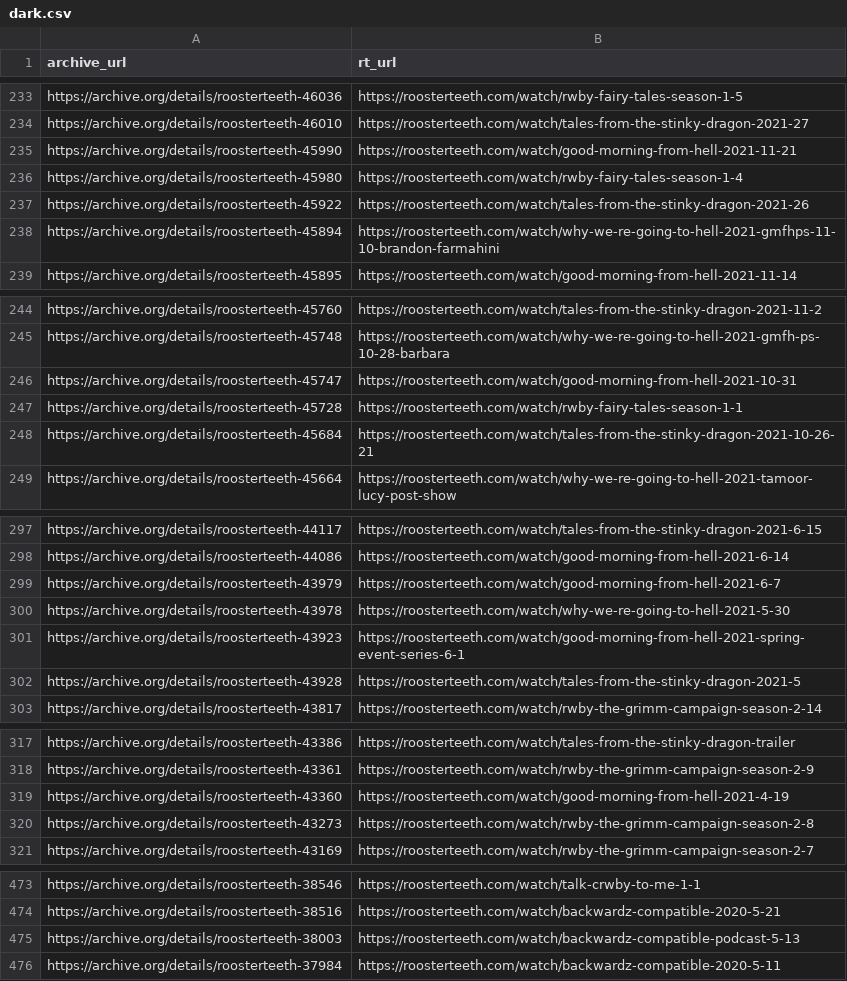
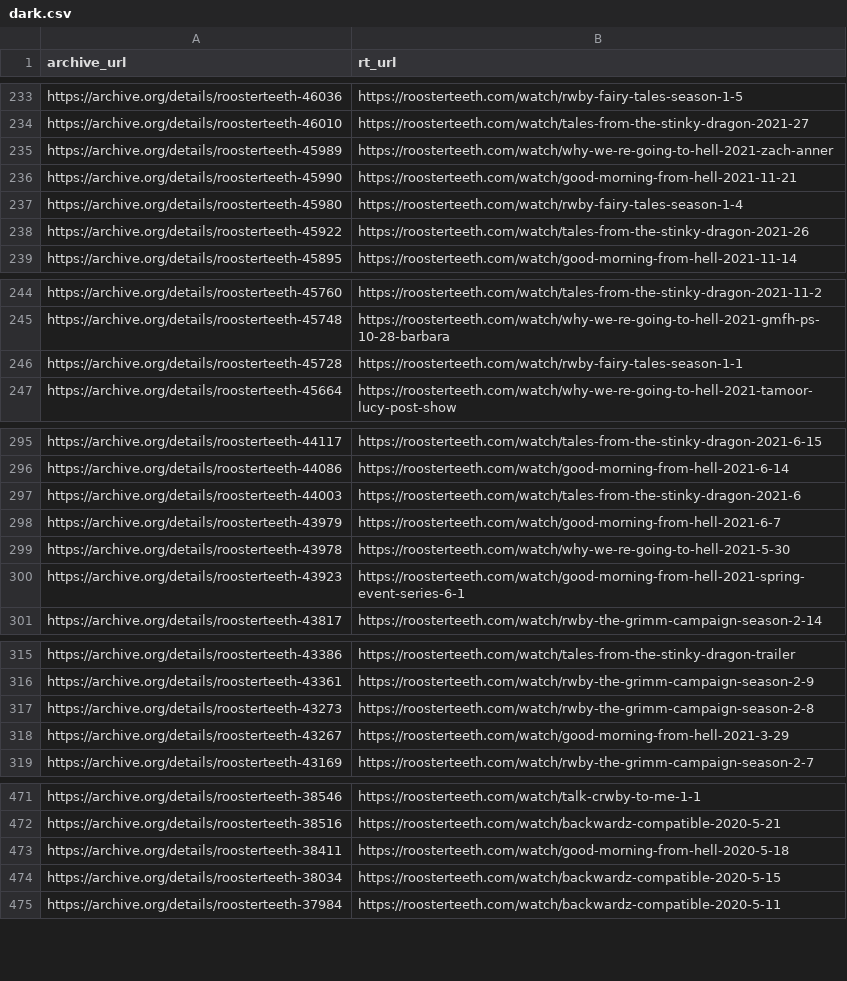
Before and after one commit to shiruken/rt-archive, a CSV file: data/dark.csv, drawn as a sheet; only a part is shown, gaps mark what is left out; the diff covers the shown part only.

```diff
--- a/data/dark.csv
+++ b/data/dark.csv
@@ -234,2 +234,3 @@ https://archive.org/details/roosterteeth-46036,https://roosterteeth.com/watch/rw
 https://archive.org/details/roosterteeth-46010,https://roosterteeth.com/watch/tales-from-the-stinky-dragon-2021-27
+https://archive.org/details/roosterteeth-45989,https://roosterteeth.com/watch/why-we-re-going-to-hell-2021-zach-anner
 https://archive.org/details/roosterteeth-45990,https://roosterteeth.com/watch/good-morning-from-hell-2021-11-21
@@ -237,3 +238,2 @@ https://archive.org/details/roosterteeth-45980,https://roosterteeth.com/watch/rw
 https://archive.org/details/roosterteeth-45922,https://roosterteeth.com/watch/tales-from-the-stinky-dragon-2021-26
-https://archive.org/details/roosterteeth-45894,https://roosterteeth.com/watch/why-we-re-going-to-hell-2021-gmfhps-11-10-brandon-farmahini
 https://archive.org/details/roosterteeth-45895,https://roosterteeth.com/watch/good-morning-from-hell-2021-11-14
@@ -245,5 +245,3 @@ https://archive.org/details/roosterteeth-45760,https://roosterteeth.com/watch/ta
 https://archive.org/details/roosterteeth-45748,https://roosterteeth.com/watch/why-we-re-going-to-hell-2021-gmfh-ps-10-28-barbara
-https://archive.org/details/roosterteeth-45747,https://roosterteeth.com/watch/good-morning-from-hell-2021-10-31
 https://archive.org/details/roosterteeth-45728,https://roosterteeth.com/watch/rwby-fairy-tales-season-1-1
-https://archive.org/details/roosterteeth-45684,https://roosterteeth.com/watch/tales-from-the-stinky-dragon-2021-10-26-21
 https://archive.org/details/roosterteeth-45664,https://roosterteeth.com/watch/why-we-re-going-to-hell-2021-tamoor-lucy-post-show
@@ -298,2 +296,3 @@ https://archive.org/details/roosterteeth-44117,https://roosterteeth.com/watch/ta
 https://archive.org/details/roosterteeth-44086,https://roosterteeth.com/watch/good-morning-from-hell-2021-6-14
+https://archive.org/details/roosterteeth-44003,https://roosterteeth.com/watch/tales-from-the-stinky-dragon-2021-6
 https://archive.org/details/roosterteeth-43979,https://roosterteeth.com/watch/good-morning-from-hell-2021-6-7
@@ -301,3 +300,2 @@ https://archive.org/details/roosterteeth-43978,https://roosterteeth.com/watch/wh
 https://archive.org/details/roosterteeth-43923,https://roosterteeth.com/watch/good-morning-from-hell-2021-spring-event-series-6-1
-https://archive.org/details/roosterteeth-43928,https://roosterteeth.com/watch/tales-from-the-stinky-dragon-2021-5
 https://archive.org/details/roosterteeth-43817,https://roosterteeth.com/watch/rwby-the-grimm-campaign-season-2-14
@@ -318,4 +316,4 @@ https://archive.org/details/roosterteeth-43386,https://roosterteeth.com/watch/ta
 https://archive.org/details/roosterteeth-43361,https://roosterteeth.com/watch/rwby-the-grimm-campaign-season-2-9
-https://archive.org/details/roosterteeth-43360,https://roosterteeth.com/watch/good-morning-from-hell-2021-4-19
 https://archive.org/details/roosterteeth-43273,https://roosterteeth.com/watch/rwby-the-grimm-campaign-season-2-8
+https://archive.org/details/roosterteeth-43267,https://roosterteeth.com/watch/good-morning-from-hell-2021-3-29
 https://archive.org/details/roosterteeth-43169,https://roosterteeth.com/watch/rwby-the-grimm-campaign-season-2-7
@@ -474,3 +472,4 @@ https://archive.org/details/roosterteeth-38546,https://roosterteeth.com/watch/ta
 https://archive.org/details/roosterteeth-38516,https://roosterteeth.com/watch/backwardz-compatible-2020-5-21
-https://archive.org/details/roosterteeth-38003,https://roosterteeth.com/watch/backwardz-compatible-podcast-5-13
+https://archive.org/details/roosterteeth-38411,https://roosterteeth.com/watch/good-morning-from-hell-2020-5-18
+https://archive.org/details/roosterteeth-38034,https://roosterteeth.com/watch/backwardz-compatible-2020-5-15
 https://archive.org/details/roosterteeth-37984,https://roosterteeth.com/watch/backwardz-compatible-2020-5-11
```
Also changed, not shown: 18 added rows, 16 removed rows and 2 edited cells elsewhere in this file, docs/missing/missing.csv, docs/removed/removed.csv, 15 other files.
